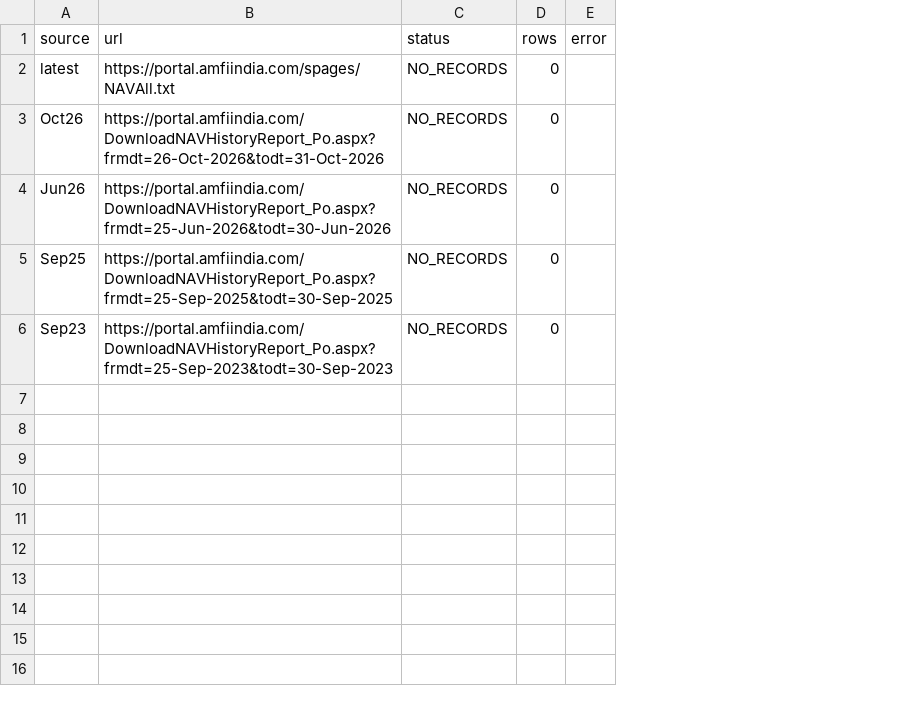
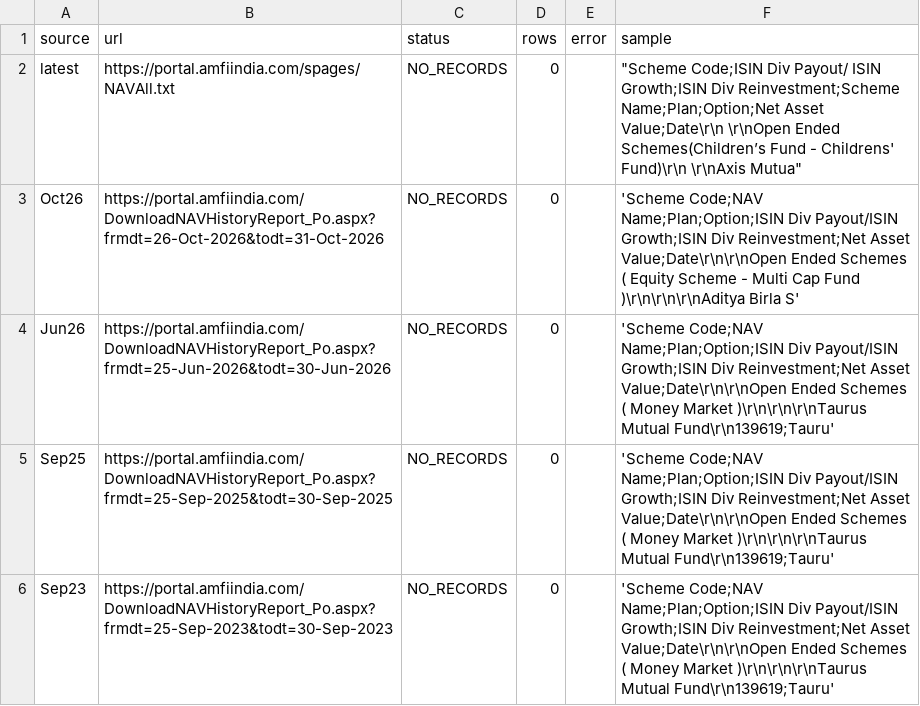
Before and after one commit to K49M43/testrepo, a CSV file: research/stage58/official_source_reports.csv, drawn as a sheet; the diff names each change by its address in the sheet, - before the commit and + after, or states it on an @@ line.

```diff
--- a/research/stage58/official_source_reports.csv
+++ b/research/stage58/official_source_reports.csv
+column F (sample), rows 2-6: "Scheme Code;ISIN Div Payout/ ISIN Growth;ISIN Div Reinvestment;Scheme Name;Plan;Option;Net Asset Value;Date\r\n \r\nOpen Ended Schemes(Children’s Fund - Childrens' Fund)\r\n \r\nAxis Mutua" | 'Scheme Code;NAV Name;Plan;Option;ISIN Div Payout/ISIN Growth;ISIN Div Reinvestment;Net Asset Value;Date\r\n\r\nOpen Ended Schemes ( Equity Scheme - Multi Cap Fund )\r\n\r\n\r\nAditya Birla S' | 'Scheme Code;NAV Name;Plan;Option;ISIN Div Payout/ISIN Growth;ISIN Div Reinvestment;Net Asset Value;Date\r\n\r\nOpen Ended Schemes ( Money Market )\r\n\r\n\r\nTaurus Mutual Fund\r\n139619;Tauru' | 'Scheme Code;NAV Name;Plan;Option;ISIN Div Payout/ISIN Growth;ISIN Div Reinvestment;Net Asset Value;Date\r\n\r\nOpen Ended Schemes ( Money Market )\r\n\r\n\r\nTaurus Mutual Fund\r\n139619;Tauru' | 'Scheme Code;NAV Name;Plan;Option;ISIN Div Payout/ISIN Growth;ISIN Div Reinvestment;Net Asset Value;Date\r\n\r\nOpen Ended Schemes ( Money Market )\r\n\r\n\r\nTaurus Mutual Fund\r\n139619;Tauru'
```
Also changed, not shown: research/stage58/adjusted_nav_metrics.csv, research/stage58/split_adjustment_audit.csv, 2 other files.
